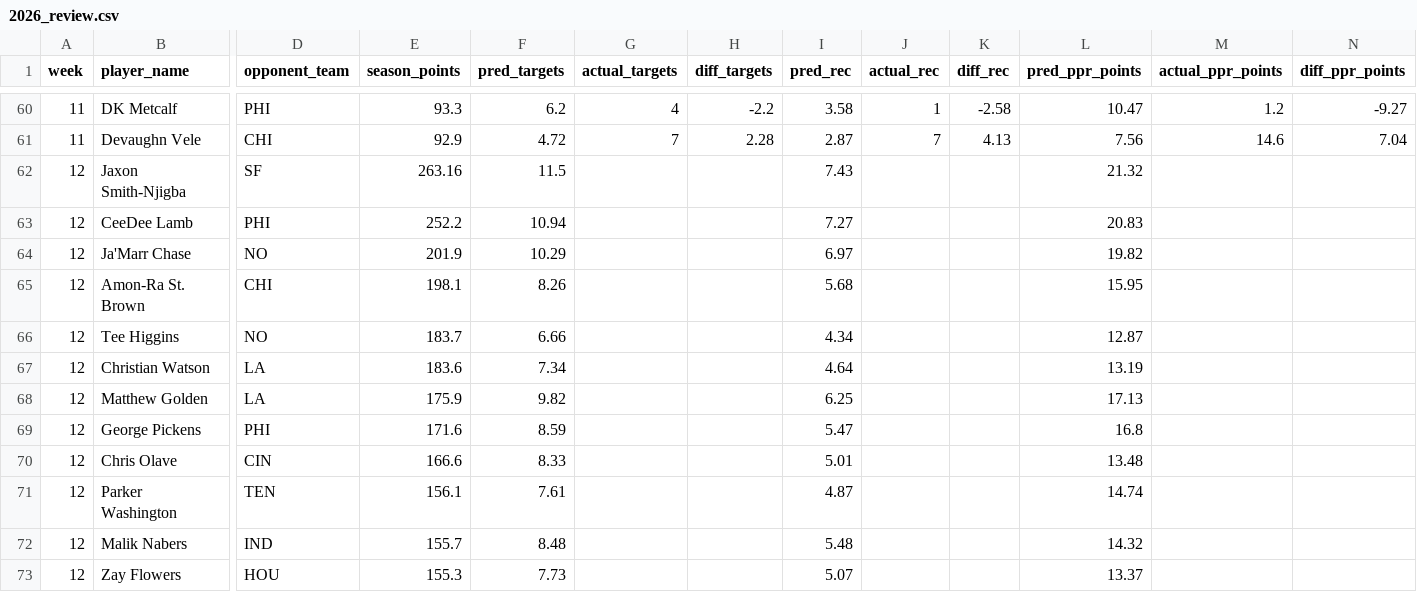
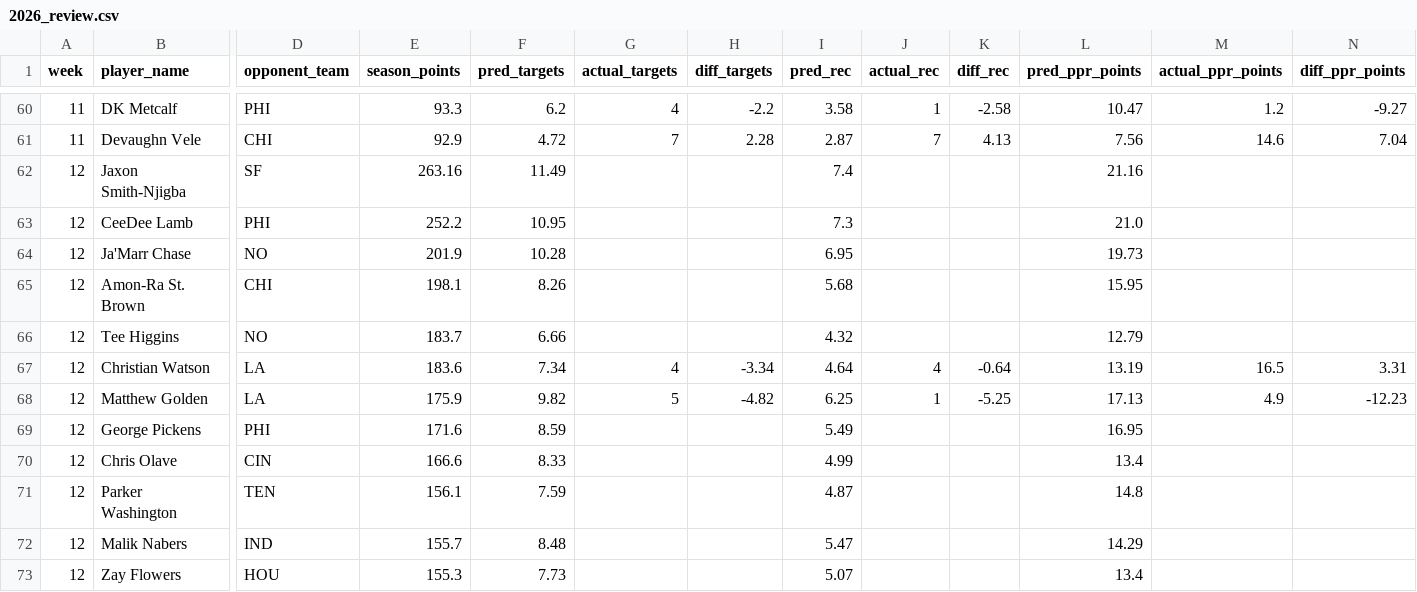
Before and after one commit to danieldelgado25/fantasy-web-app, a CSV file: backend/predictions/2026_review.csv, drawn as a sheet; only a part is shown, gaps mark what is left out; the diff covers the shown part only; the diff names each change by its address in the sheet, - before the commit and + after, or states it on an @@ line.

```diff
--- a/backend/predictions/2026_review.csv
+++ b/backend/predictions/2026_review.csv
-F62 (pred_targets): 11.5
+F62 (pred_targets): 11.49
-I62 (pred_rec): 7.43
+I62 (pred_rec): 7.4
-L62 (pred_ppr_points): 21.32
+L62 (pred_ppr_points): 21.16
-F63 (pred_targets): 10.94
+F63 (pred_targets): 10.95
-I63 (pred_rec): 7.27
+I63 (pred_rec): 7.3
-L63 (pred_ppr_points): 20.83
+L63 (pred_ppr_points): 21.0
-F64 (pred_targets): 10.29
+F64 (pred_targets): 10.28
-I64 (pred_rec): 6.97
+I64 (pred_rec): 6.95
-L64 (pred_ppr_points): 19.82
+L64 (pred_ppr_points): 19.73
-I66 (pred_rec): 4.34
+I66 (pred_rec): 4.32
-L66 (pred_ppr_points): 12.87
+L66 (pred_ppr_points): 12.79
-G67 (actual_targets): (empty)
+G67 (actual_targets): 4
-H67 (diff_targets): (empty)
+H67 (diff_targets): -3.34
-J67 (actual_rec): (empty)
+J67 (actual_rec): 4
-K67 (diff_rec): (empty)
+K67 (diff_rec): -0.64
-M67 (actual_ppr_points): (empty)
+M67 (actual_ppr_points): 16.5
-N67 (diff_ppr_points): (empty)
+N67 (diff_ppr_points): 3.31
-G68 (actual_targets): (empty)
+G68 (actual_targets): 5
-H68 (diff_targets): (empty)
+H68 (diff_targets): -4.82
-J68 (actual_rec): (empty)
+J68 (actual_rec): 1
-K68 (diff_rec): (empty)
+K68 (diff_rec): -5.25
-M68 (actual_ppr_points): (empty)
+M68 (actual_ppr_points): 4.9
-N68 (diff_ppr_points): (empty)
+N68 (diff_ppr_points): -12.23
-I69 (pred_rec): 5.47
+I69 (pred_rec): 5.49
-L69 (pred_ppr_points): 16.8
+L69 (pred_ppr_points): 16.95
-I70 (pred_rec): 5.01
+I70 (pred_rec): 4.99
-L70 (pred_ppr_points): 13.48
+L70 (pred_ppr_points): 13.4
-F71 (pred_targets): 7.61
+F71 (pred_targets): 7.59
-L71 (pred_ppr_points): 14.74
+L71 (pred_ppr_points): 14.8
-I72 (pred_rec): 5.48
+I72 (pred_rec): 5.47
-L72 (pred_ppr_points): 14.32
+L72 (pred_ppr_points): 14.29
-L73 (pred_ppr_points): 13.37
+L73 (pred_ppr_points): 13.4
```
Also changed, not shown: 9 added rows and 12 edited cells elsewhere in this file, backend/predictions/2026.csv, 5 other files.
